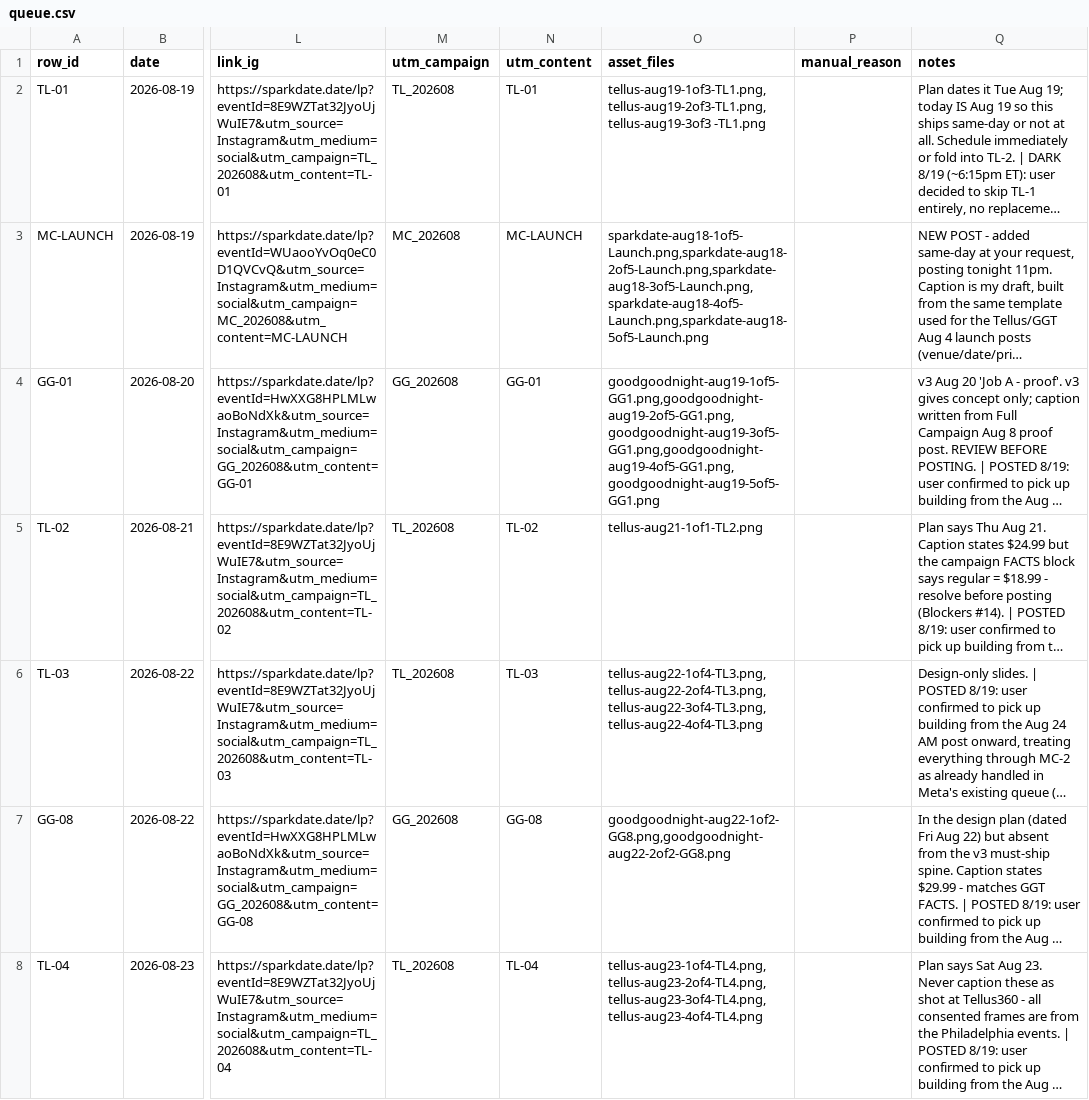
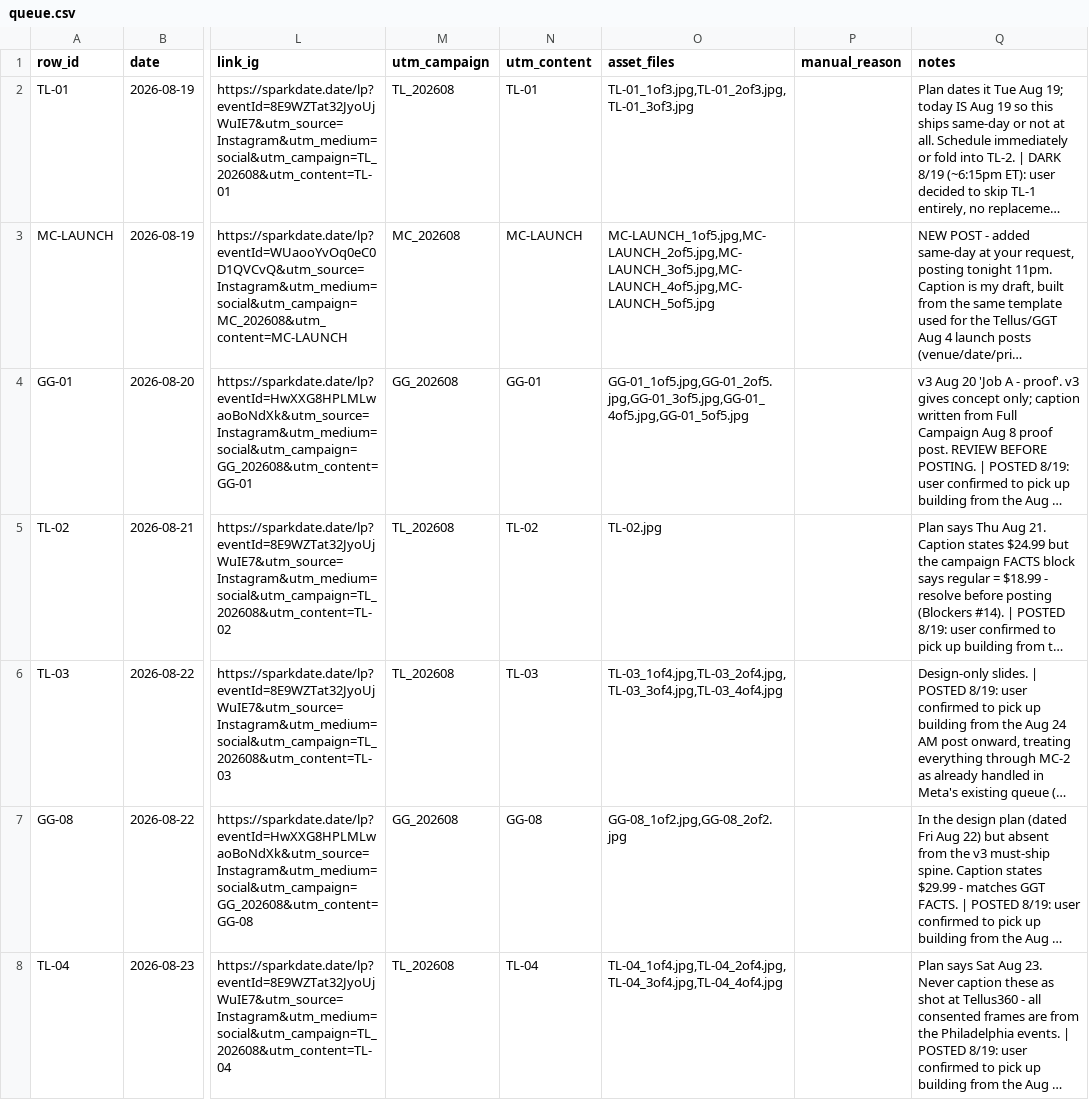
Before and after one commit to taylorancapital/sparkdate, a CSV file: content/queue.csv, drawn as a sheet; only a part is shown, gaps mark what is left out; long unchanged cells end in …; the diff covers the shown part only; the diff names each change by its address in the sheet, - before the commit and + after, or states it on an @@ line.

```diff
--- a/content/queue.csv
+++ b/content/queue.csv
-O2 (asset_files): tellus-aug19-1of3-TL1.png,tellus-aug19-2of3-TL1.png,tellus-aug19-3of3 -TL1.png
+O2 (asset_files): TL-01_1of3.jpg,TL-01_2of3.jpg,TL-01_3of3.jpg
-O3 (asset_files): sparkdate-aug18-1of5-Launch.png,sparkdate-aug18-2of5-Launch.png,sparkdate-aug18-3of5-Launch.png,sparkdate-aug18-4of5-Launch.png,sparkdate-aug18-5of5-Launch.png
+O3 (asset_files): MC-LAUNCH_1of5.jpg,MC-LAUNCH_2of5.jpg,MC-LAUNCH_3of5.jpg,MC-LAUNCH_4of5.jpg,MC-LAUNCH_5of5.jpg
-O4 (asset_files): goodgoodnight-aug19-1of5-GG1.png,goodgoodnight-aug19-2of5-GG1.png,goodgoodnight-aug19-3of5-GG1.png,goodgoodnight-aug19-4of5-GG1.png,goodgoodnight-aug19-5of5-GG1.png
+O4 (asset_files): GG-01_1of5.jpg,GG-01_2of5.jpg,GG-01_3of5.jpg,GG-01_4of5.jpg,GG-01_5of5.jpg
-O5 (asset_files): tellus-aug21-1of1-TL2.png
+O5 (asset_files): TL-02.jpg
-O6 (asset_files): tellus-aug22-1of4-TL3.png,tellus-aug22-2of4-TL3.png,tellus-aug22-3of4-TL3.png,tellus-aug22-4of4-TL3.png
+O6 (asset_files): TL-03_1of4.jpg,TL-03_2of4.jpg,TL-03_3of4.jpg,TL-03_4of4.jpg
-O7 (asset_files): goodgoodnight-aug22-1of2-GG8.png,goodgoodnight-aug22-2of2-GG8.png
+O7 (asset_files): GG-08_1of2.jpg,GG-08_2of2.jpg
-O8 (asset_files): tellus-aug23-1of4-TL4.png,tellus-aug23-2of4-TL4.png,tellus-aug23-3of4-TL4.png,tellus-aug23-4of4-TL4.png
+O8 (asset_files): TL-04_1of4.jpg,TL-04_2of4.jpg,TL-04_3of4.jpg,TL-04_4of4.jpg
```
Also changed, not shown: 7 edited cells elsewhere in this file, 42 other files.
